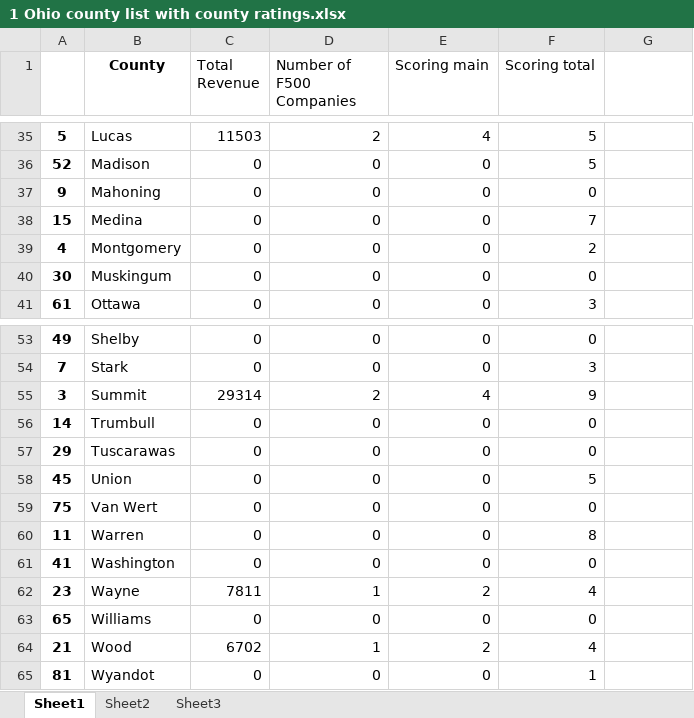
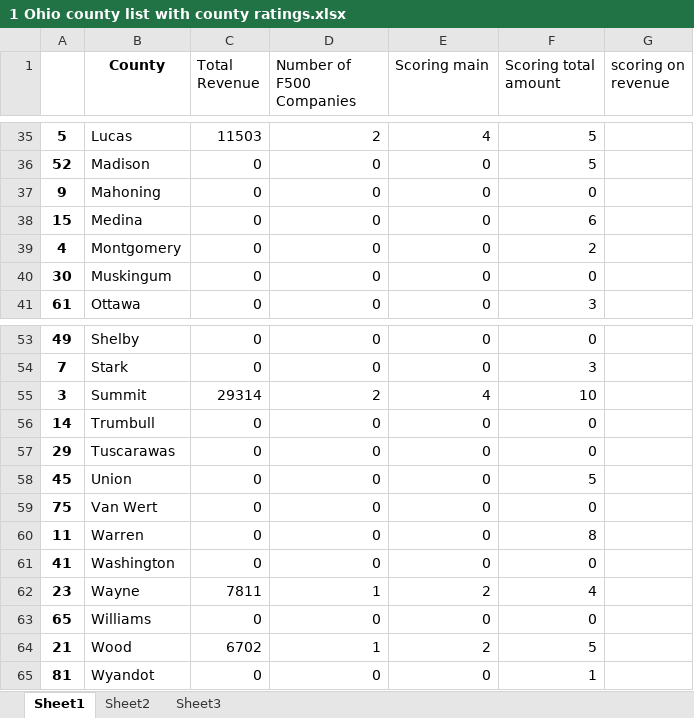
Before and after one commit to yummypugs/Data-Analytics-in-Business, an Excel workbook: Final Data/Ohio/1 Ohio county list with county ratings.xlsx, sheet Sheet1, drawn as a sheet; only a part is shown, gaps mark what is left out; values as stored, in another font and other column widths than the file's, no borders; conditional formats not drawn; the diff names each change by its address in the sheet, - before the commit and + after, or states it on an @@ line.

Commit message:
added county ratings

```diff
--- a/Final Data/Ohio/1 Ohio county list with county ratings.xlsx (sheet Sheet1)
+++ b/Final Data/Ohio/1 Ohio county list with county ratings.xlsx (sheet Sheet1)
-F1: Scoring total
+F1: Scoring total amount
-G1: (empty)
+G1: scoring on revenue
-F38 (Scoring total amount): 7
+F38 (Scoring total amount): 6
-F55 (Scoring total amount): 9
+F55 (Scoring total amount): 10
-F64 (Scoring total amount): 4
+F64 (Scoring total amount): 5
```
